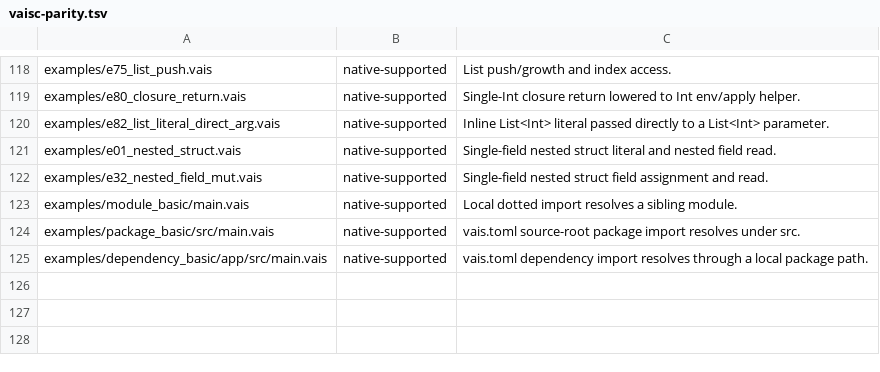
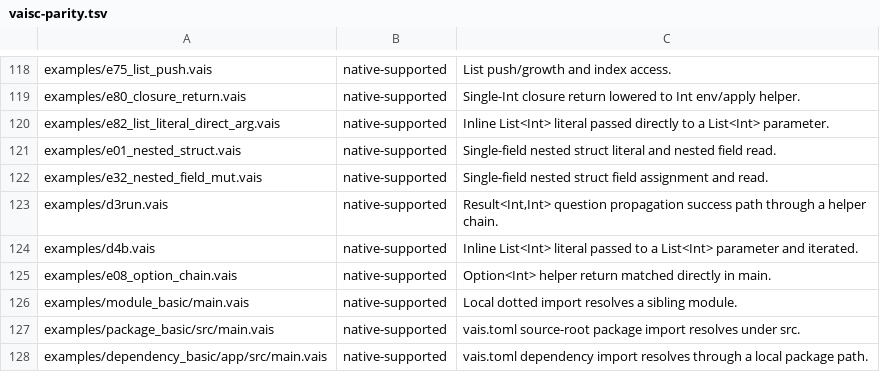
Before and after one commit to vaislang/vais, a TSV file: tools/vaisc-parity.tsv, drawn as a sheet; only a part is shown, gaps mark what is left out; the diff names each change by its address in the sheet, - before the commit and + after, or states it on an @@ line.

Commit message:
Promote additional flow examples

```diff
--- a/tools/vaisc-parity.tsv
+++ b/tools/vaisc-parity.tsv
+row 123: examples/d3run.vais | native-supported | Result<Int,Int> question propagation success path through a helper chain.
+row 124: examples/d4b.vais | native-supported | Inline List<Int> literal passed to a List<Int> parameter and iterated.
+row 125: examples/e08_option_chain.vais | native-supported | Option<Int> helper return matched directly in main.
```
Also changed, not shown: 7 other files.
